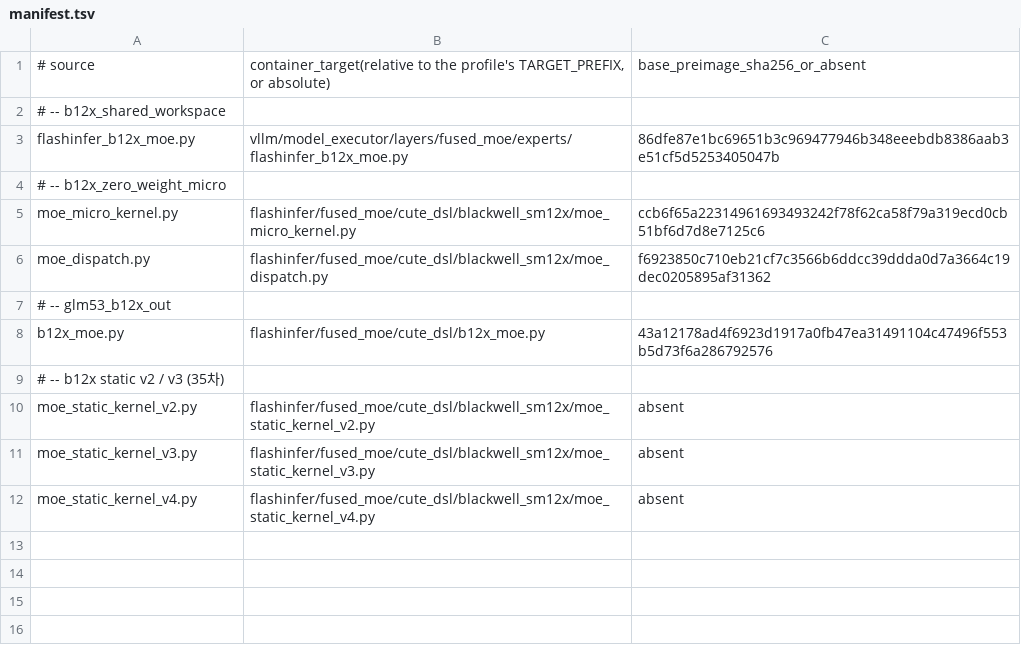
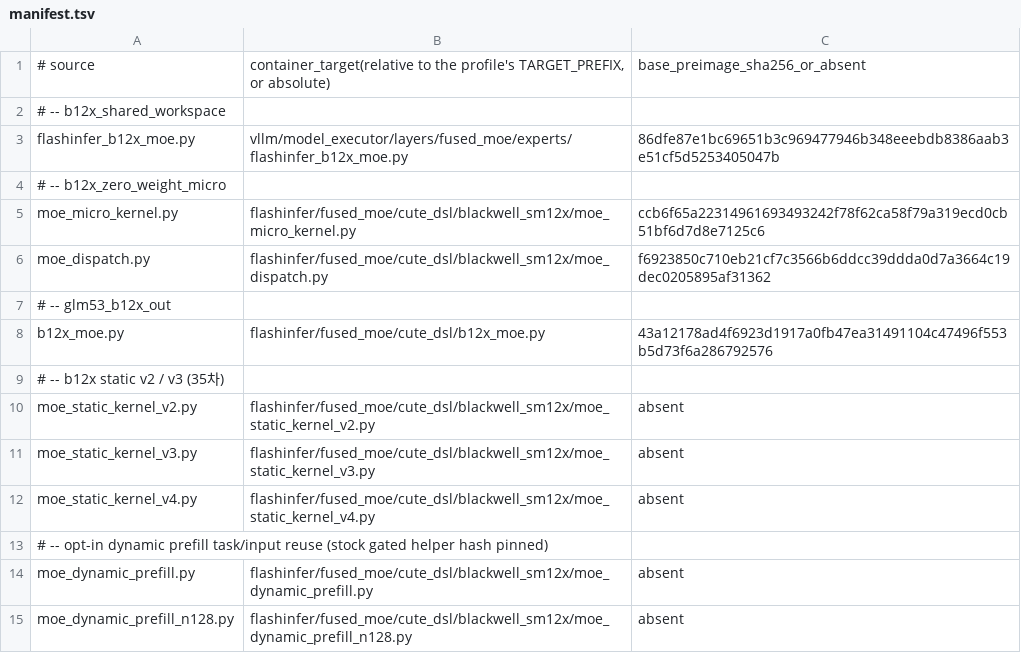
Before and after one commit to choiceoh/stkernel, a TSV file: overlay/modules/glm53_moe/manifest.tsv, drawn as a sheet.

```diff
--- a/overlay/modules/glm53_moe/manifest.tsv
+++ b/overlay/modules/glm53_moe/manifest.tsv
@@ -12 +12,4 @@ moe_static_kernel_v3.py	flashinfer/fused_moe/cute_dsl/blackwell_sm12x/moe_static
 moe_static_kernel_v4.py	flashinfer/fused_moe/cute_dsl/blackwell_sm12x/moe_static_kernel_v4.py	absent
+# -- opt-in dynamic prefill task/input reuse (stock gated helper hash pinned)
+moe_dynamic_prefill.py	flashinfer/fused_moe/cute_dsl/blackwell_sm12x/moe_dynamic_prefill.py	absent
+moe_dynamic_prefill_n128.py	flashinfer/fused_moe/cute_dsl/blackwell_sm12x/moe_dynamic_prefill_n128.py	absent
```
Also changed, not shown: build/glm53/manifest.tsv, overlay/modules/glm53_model/manifest.tsv, 38 other files.
